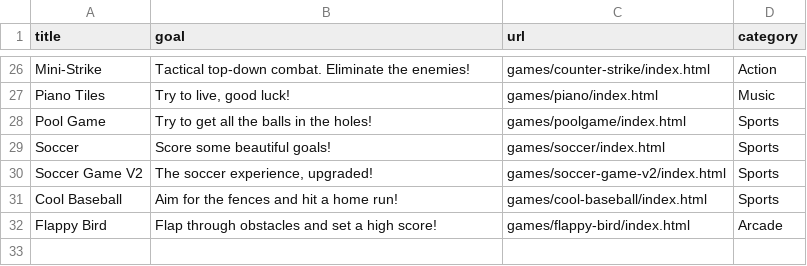
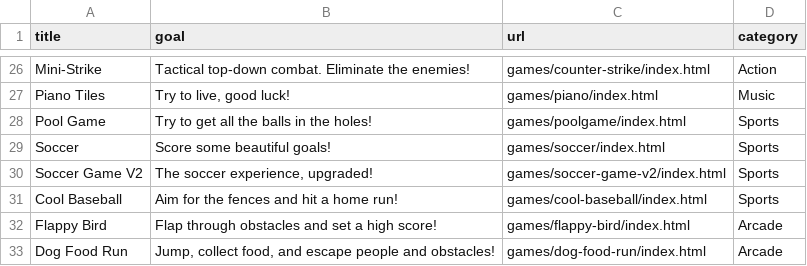
Before and after one commit to benjunuzi/website, a CSV file: games.csv, drawn as a sheet; only a part is shown, gaps mark what is left out.

Commit message:
Add Dog Food Run game

```diff
--- a/games.csv
+++ b/games.csv
@@ -32 +32,2 @@ title,goal,url,category
 "Flappy Bird","Flap through obstacles and set a high score!","games/flappy-bird/index.html","Arcade"
+"Dog Food Run","Jump, collect food, and escape people and obstacles!","games/dog-food-run/index.html","Arcade"
```
Also changed, not shown: 1 other file.
